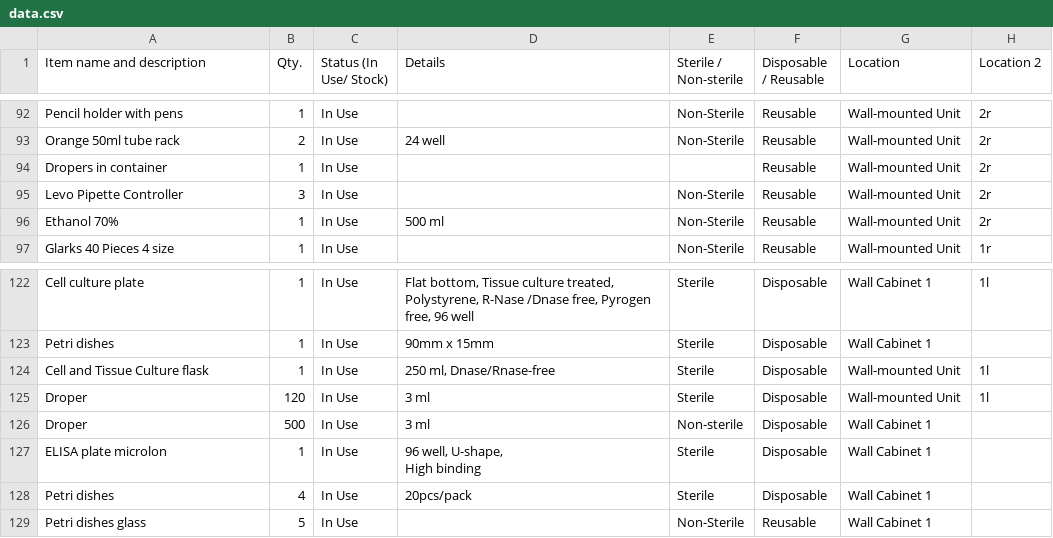
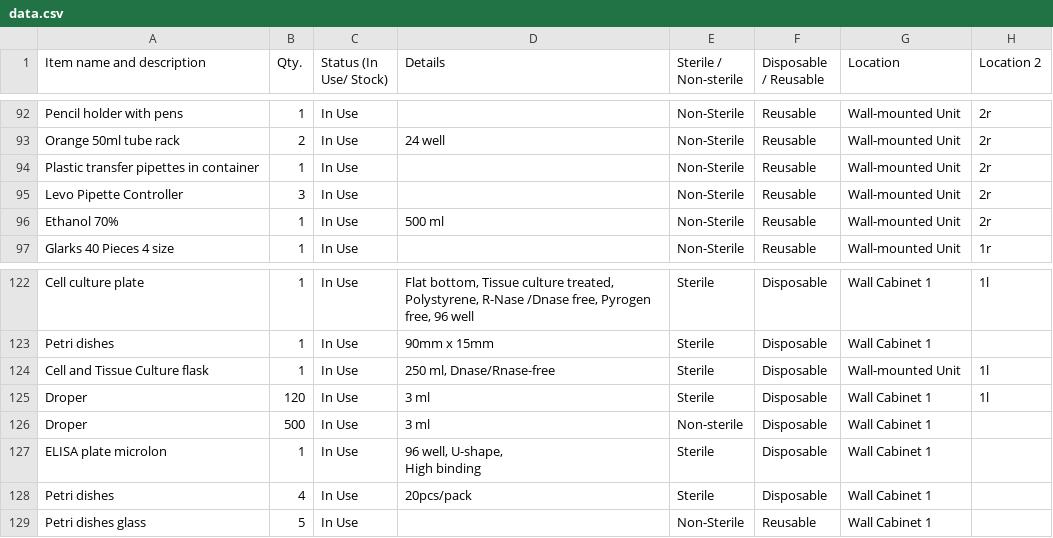
Before and after one commit to mane-poghosyan/lab-inventory, a CSV file: data.csv, drawn as a sheet; only a part is shown, gaps mark what is left out.

Commit message:
Update inventory via Admin panel

```diff
--- a/data.csv
+++ b/data.csv
@@ -93,3 +93,3 @@ Item name and description,Qty.,Status (In Use/ Stock),Details,Sterile / Non-ster
 "Orange 50ml tube rack",2,"In Use","24 well","Non-Sterile","Reusable","Wall-mounted Unit","2r"
-"Dropers in container",1,"In Use","","","Reusable","Wall-mounted Unit","2r"
+"Plastic transfer pipettes in container",1,"In Use","","Non-Sterile","Reusable","Wall-mounted Unit","2r"
 "Levo Pipette Controller",3,"In Use","","Non-Sterile","Reusable","Wall-mounted Unit","2r"
@@ -124,3 +124,3 @@ Item name and description,Qty.,Status (In Use/ Stock),Details,Sterile / Non-ster
 "Cell and Tissue Culture flask",1,"In Use","250 ml, Dnase/Rnase-free","Sterile","Disposable","Wall-mounted Unit","1l"
-"Droper",120,"In Use","3 ml","Sterile","Disposable","Wall-mounted Unit","1l"
+"Droper",120,"In Use","3 ml","Sterile","Disposable","Wall Cabinet 1","1l"
 "Droper",500,"In Use","3 ml","Non-sterile","Disposable","Wall Cabinet 1",""
```
